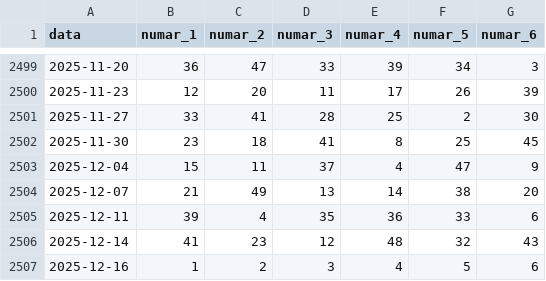
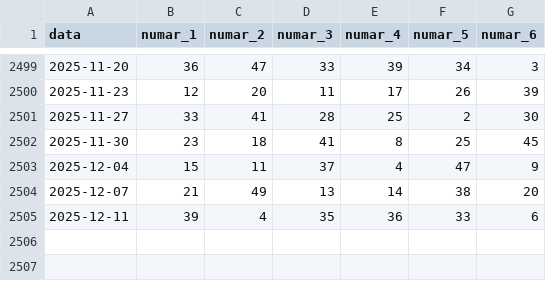
Before and after one commit to LotoRO-AI/loto-ro-data, a CSV file: Arhiva_Loto_6_din_49.csv, drawn as a sheet; only a part is shown, gaps mark what is left out.

Commit message:
Auto-sync: actualizări CSV detectate în assets/data   - Arhiva_Joker.csv   - Arhiva_Loto_6_din_49.csv   - Arhiva_Loto_5_din_40.csv

```diff
--- a/Arhiva_Loto_6_din_49.csv
+++ b/Arhiva_Loto_6_din_49.csv
@@ -2505,3 +2505 @@ data,numar_1,numar_2,numar_3,numar_4,numar_5,numar_6
 2025-12-11,39,4,35,36,33,6
-2025-12-14,41,23,12,48,32,43
-2025-12-16,1,2,3,4,5,6
```
Also changed, not shown: Arhiva_Joker.csv, Arhiva_Loto_5_din_40.csv, 1 other file.
